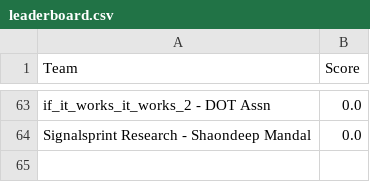
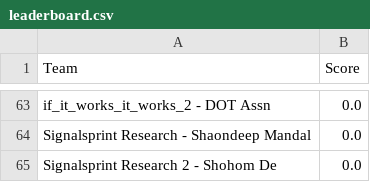
Before and after one commit to Akshat221005/dmc-leaderboard, a CSV file: leaderboard.csv, drawn as a sheet; only a part is shown, gaps mark what is left out; the diff names each change by its address in the sheet, - before the commit and + after, or states it on an @@ line.

Commit message:
auto update leaderboard

```diff
--- a/leaderboard.csv
+++ b/leaderboard.csv
+row 65: Signalsprint Research 2 - Shohom De | 0.0
```
Also changed, not shown: 1 other file.
